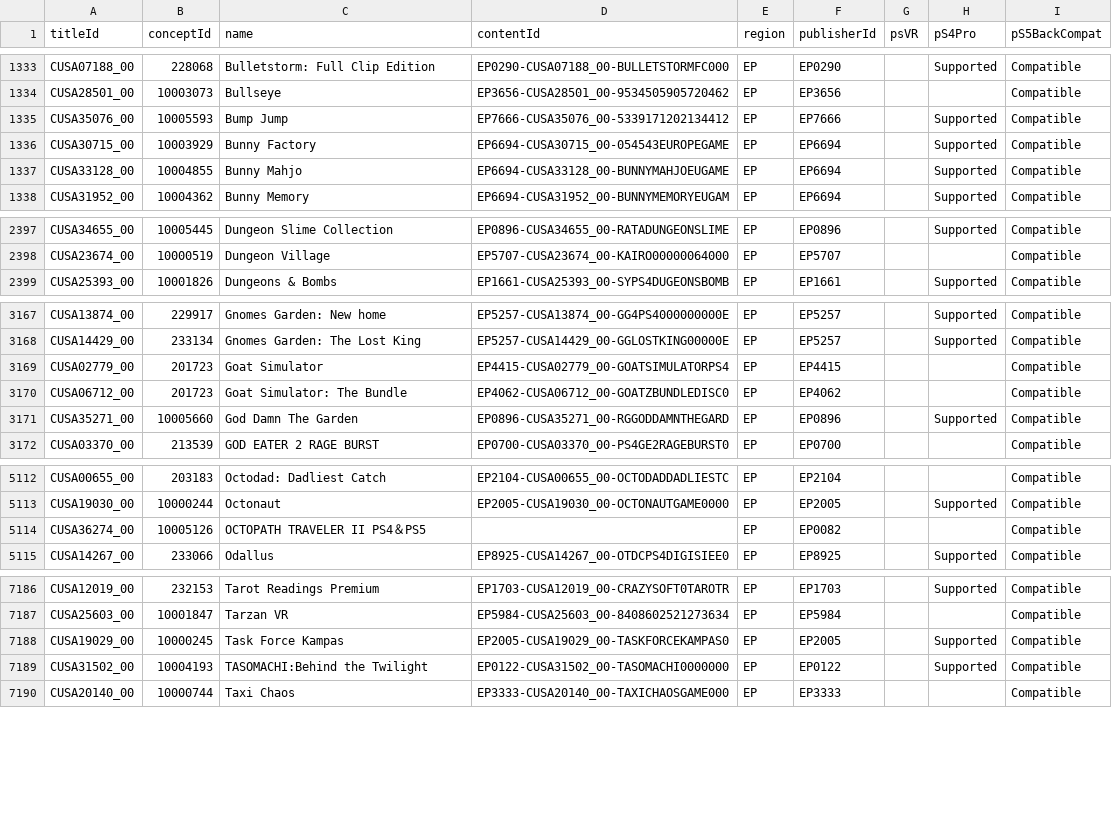
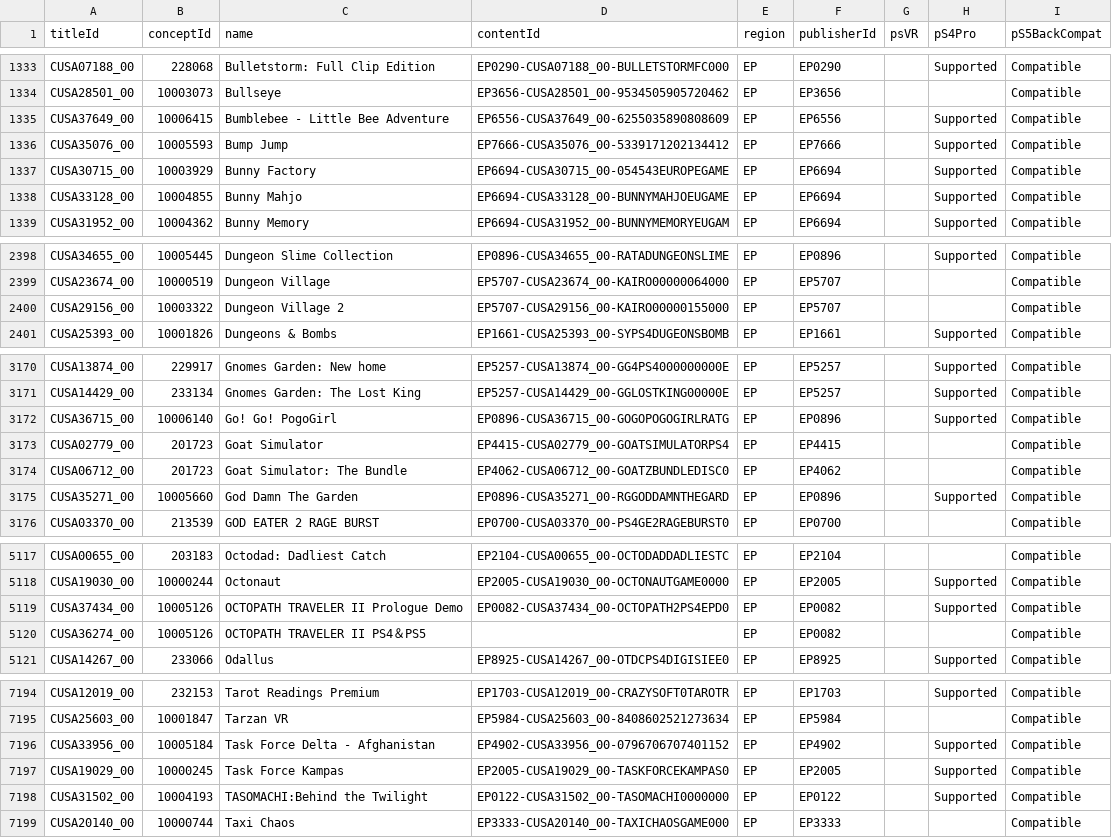
Before and after one commit to andshrew/PlayStation-Titles, a TSV file: Region/Europe/PS4_EP_Titles_by_Name.tsv, drawn as a sheet; only a part is shown, gaps mark what is left out; the diff covers the shown part only.

```diff
--- a/Region/Europe/PS4_EP_Titles_by_Name.tsv
+++ b/Region/Europe/PS4_EP_Titles_by_Name.tsv
@@ -1334,2 +1334,3 @@ CUSA07188_00	228068	Bulletstorm: Full Clip Edition	EP0290-CUSA07188_00-BULLETSTO
 CUSA28501_00	10003073	Bullseye	EP3656-CUSA28501_00-9534505905720462	EP	EP3656			Compatible
+CUSA37649_00	10006415	Bumblebee - Little Bee Adventure	EP6556-CUSA37649_00-6255035890808609	EP	EP6556		Supported	Compatible
 CUSA35076_00	10005593	Bump Jump	EP7666-CUSA35076_00-5339171202134412	EP	EP7666		Supported	Compatible
@@ -2398,2 +2399,3 @@ CUSA34655_00	10005445	Dungeon Slime Collection	EP0896-CUSA34655_00-RATADUNGEONSL
 CUSA23674_00	10000519	Dungeon Village	EP5707-CUSA23674_00-KAIRO00000064000	EP	EP5707			Compatible
+CUSA29156_00	10003322	Dungeon Village 2	EP5707-CUSA29156_00-KAIRO00000155000	EP	EP5707			Compatible
 CUSA25393_00	10001826	Dungeons & Bombs	EP1661-CUSA25393_00-SYPS4DUGEONSBOMB	EP	EP1661		Supported	Compatible
@@ -3168,2 +3171,3 @@ CUSA13874_00	229917	Gnomes Garden: New home	EP5257-CUSA13874_00-GG4PS4000000000E
 CUSA14429_00	233134	Gnomes Garden: The Lost King	EP5257-CUSA14429_00-GGLOSTKING00000E	EP	EP5257		Supported	Compatible
+CUSA36715_00	10006140	Go! Go! PogoGirl	EP0896-CUSA36715_00-GOGOPOGOGIRLRATG	EP	EP0896		Supported	Compatible
 CUSA02779_00	201723	Goat Simulator	EP4415-CUSA02779_00-GOATSIMULATORPS4	EP	EP4415			Compatible
@@ -5113,2 +5118,3 @@ CUSA00655_00	203183	Octodad: Dadliest Catch	EP2104-CUSA00655_00-OCTODADDADLIESTC
 CUSA19030_00	10000244	Octonaut	EP2005-CUSA19030_00-OCTONAUTGAME0000	EP	EP2005		Supported	Compatible
+CUSA37434_00	10005126	OCTOPATH TRAVELER II Prologue Demo	EP0082-CUSA37434_00-OCTOPATH2PS4EPD0	EP	EP0082		Supported	Compatible
 CUSA36274_00	10005126	OCTOPATH TRAVELER II PS4＆PS5		EP	EP0082			Compatible
@@ -7187,2 +7195,3 @@ CUSA12019_00	232153	Tarot Readings Premium	EP1703-CUSA12019_00-CRAZYSOFT0TAROTR
 CUSA25603_00	10001847	Tarzan VR	EP5984-CUSA25603_00-8408602521273634	EP	EP5984			Compatible
+CUSA33956_00	10005184	Task Force Delta - Afghanistan	EP4902-CUSA33956_00-0796706707401152	EP	EP4902		Supported	Compatible
 CUSA19029_00	10000245	Task Force Kampas	EP2005-CUSA19029_00-TASKFORCEKAMPAS0	EP	EP2005		Supported	Compatible
```
Also changed, not shown: 4 added rows and 2 edited cells elsewhere in this file, Region/America/PS4_UP_Titles.tsv, Region/America/PS4_UP_Titles_by_Concept.tsv, 29 other files.
